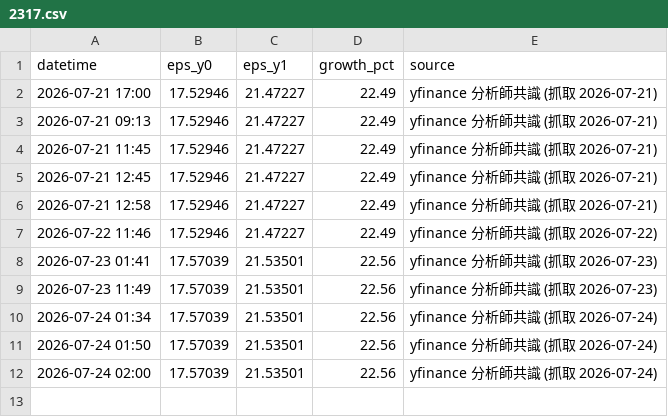
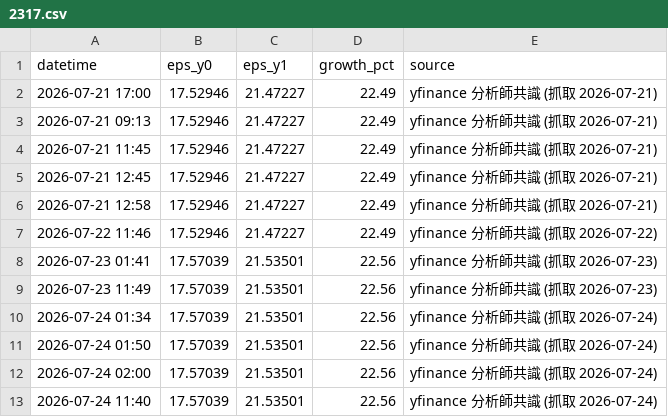
Before and after one commit to pagggggg/stock-analyze-dashboard, a CSV file: data/consensus/2317.csv, drawn as a sheet; the diff names each change by its address in the sheet, - before the commit and + after, or states it on an @@ line.

```diff
--- a/data/consensus/2317.csv
+++ b/data/consensus/2317.csv
+row 13: 2026-07-24 11:40 | 17.57039 | 21.53501 | 22.56 | yfinance 分析師共識 (抓取 2026-07-24)
```
Also changed, not shown: data/consensus/2308.csv, data/consensus/2330.csv, 5 other files.
